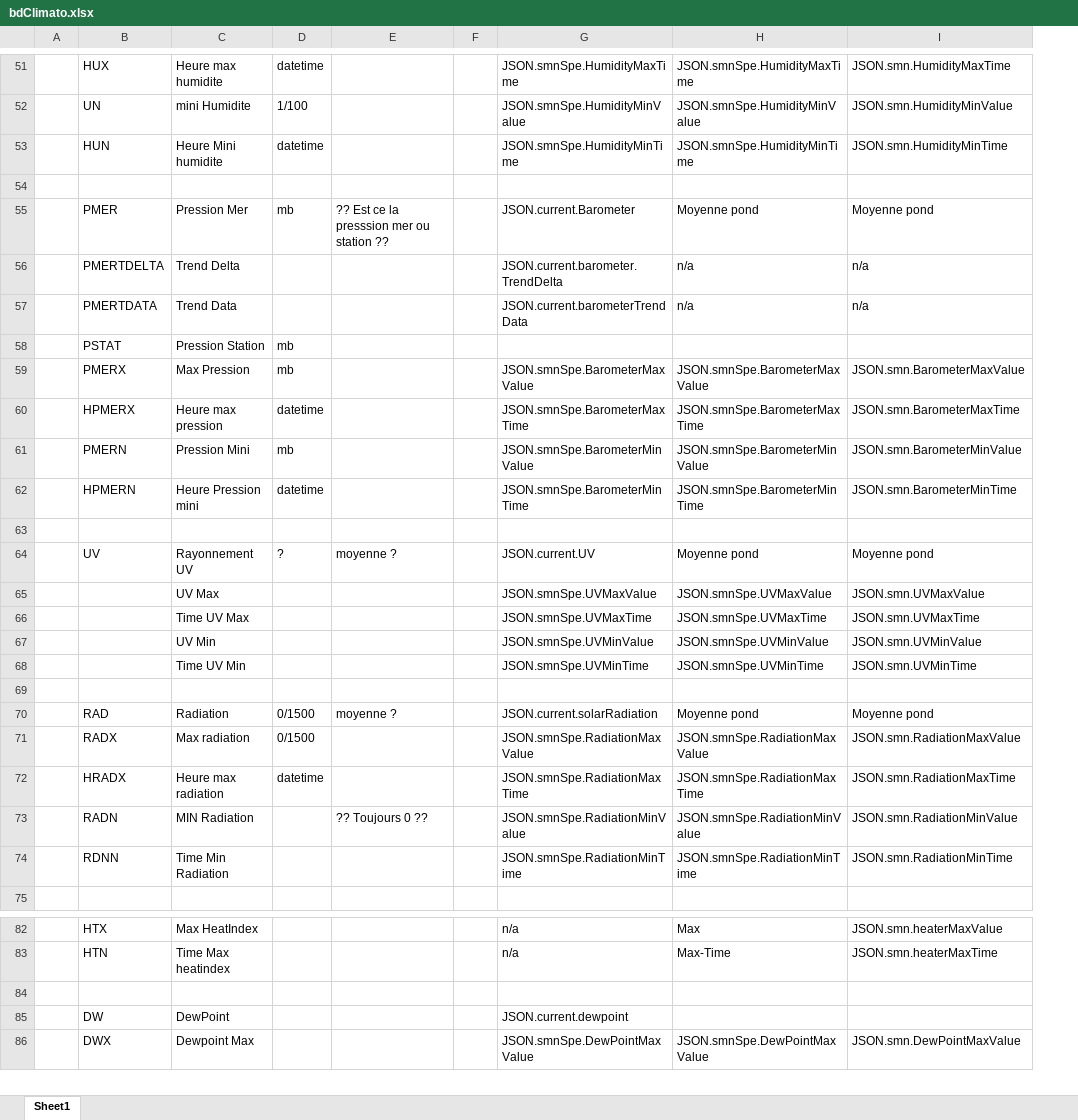
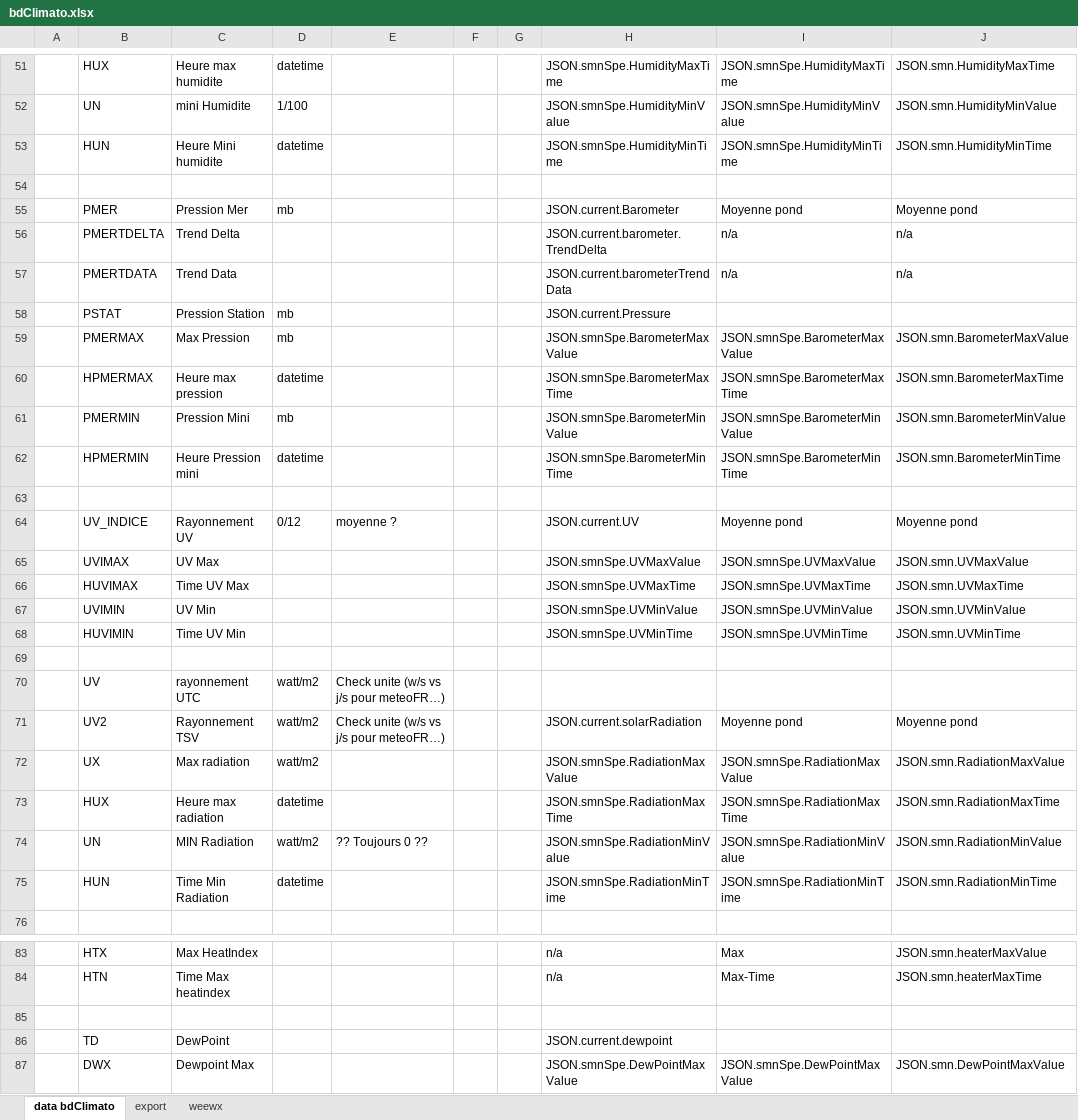
Before and after one commit to MeteoR-OI/bd-climato, an Excel workbook: doc/bd schema/bdClimato.xlsx, sheet data bdClimato, drawn as a sheet; only a part is shown, gaps mark what is left out; values as stored, in another font and other column widths than the file's, no cell formats; addresses are those after the commit; rows hold the shown columns only; the diff covers the shown part only; the diff names each change by its address in the sheet, - before the commit and + after, or states it on an @@ line.

Commit message:
doc: mis a jour XL BD Climato

```diff
--- a/doc/bd schema/bdClimato.xlsx (sheet data bdClimato)
+++ b/doc/bd schema/bdClimato.xlsx (sheet data bdClimato)
-sheet tab: Sheet1
+sheet tab: data bdClimato
+sheet tab: export
+sheet tab: weewx
+column F, empty
-E55: ?? Est ce la presssion mer ou station ??
+E55: (empty)
-H58: (empty)
+H58: JSON.current.Pressure
-B59: PMERX
+B59: PMERMAX
-B60: HPMERX
+B60: HPMERMAX
-B61: PMERN
+B61: PMERMIN
-B62: HPMERN
+B62: HPMERMIN
-B64: UV
+B64: UV_INDICE
-D64: ?
+D64: 0/12
-B65: (empty)
+B65: UVIMAX
-B66: (empty)
+B66: HUVIMAX
-B67: (empty)
+B67: UVIMIN
-B68: (empty)
+B68: HUVIMIN
+row 70:  | UV | rayonnement UTC | watt/m2 | Check unite (w/s vs j/s pour meteoFR…)
-B71: RAD
+B71: UV2
-C71: Radiation
+C71: Rayonnement TSV
-D71:D72: 0/1500
+D71:D72: watt/m2
-E71: moyenne ?
+E71: Check unite (w/s vs j/s pour meteoFR…)
-B72: RADX
+B72: UX
-B73: HRADX
+B73: HUX
-B74: RADN
+B74: UN
-D74: (empty)
+D74: watt/m2
-B75: RDNN
+B75: HUN
-D75: (empty)
+D75: datetime
-B86: DW
+B86: TD
```
Also changed, not shown: 21 edited cells elsewhere in this sheet, cell formats.
